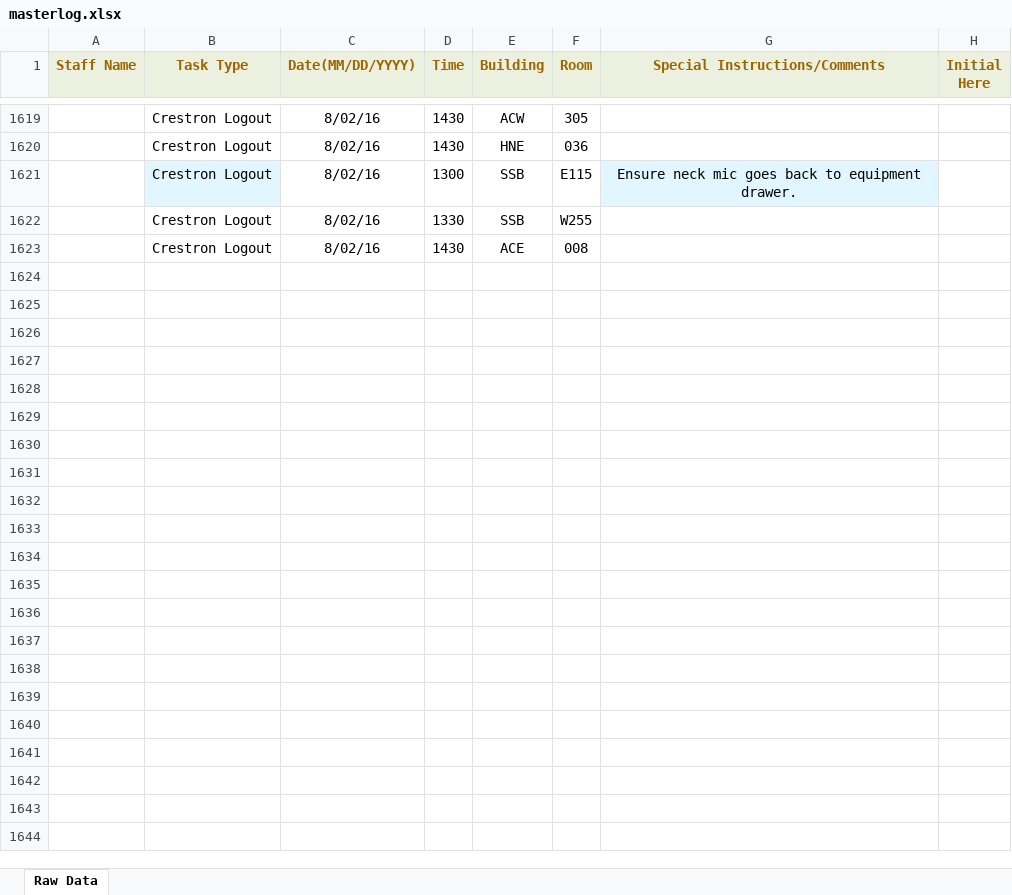
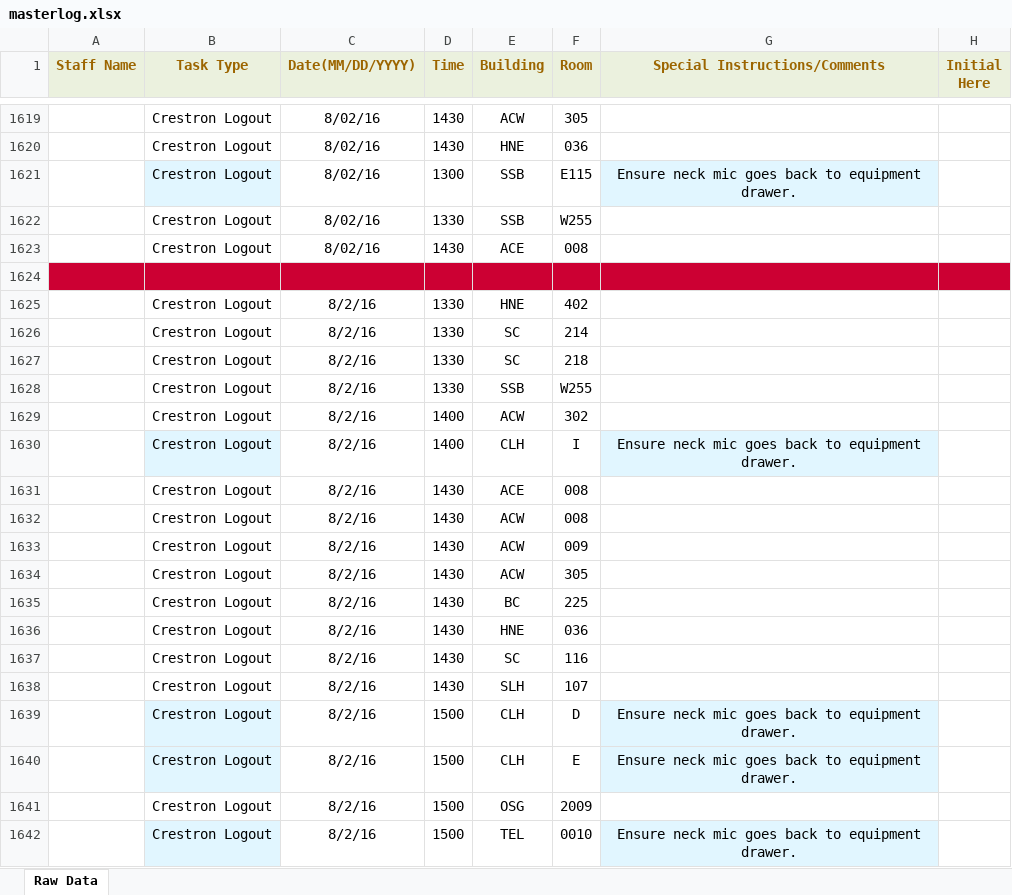
Before and after one commit to jhanperera/ClassOpsLogCreator, an Excel workbook: CLASSOPS/masterlog.xlsx, sheet Raw Data, drawn as a sheet; only a part is shown, gaps mark what is left out; values as stored, in another font and other column widths than the file's, no borders; the diff covers the shown part only; the diff names each change by its address in the sheet, - before the commit and + after, or states it on an @@ line.

```diff
--- a/CLASSOPS/masterlog.xlsx (sheet Raw Data)
+++ b/CLASSOPS/masterlog.xlsx (sheet Raw Data)
+row 1624: (empty)
+row 1625:  | Crestron Logout | 8/2/16 | 1330 | HNE | 402
+row 1626:  | Crestron Logout | 8/2/16 | 1330 | SC | 214
+row 1627:  | Crestron Logout | 8/2/16 | 1330 | SC | 218
+row 1628:  | Crestron Logout | 8/2/16 | 1330 | SSB | W255
+row 1629:  | Crestron Logout | 8/2/16 | 1400 | ACW | 302
+row 1630:  | Crestron Logout | 8/2/16 | 1400 | CLH | I | Ensure neck mic goes back to equipment drawer.
+row 1631:  | Crestron Logout | 8/2/16 | 1430 | ACE | 008
+row 1632:  | Crestron Logout | 8/2/16 | 1430 | ACW | 008
+row 1633:  | Crestron Logout | 8/2/16 | 1430 | ACW | 009
+row 1634:  | Crestron Logout | 8/2/16 | 1430 | ACW | 305
+row 1635:  | Crestron Logout | 8/2/16 | 1430 | BC | 225
+row 1636:  | Crestron Logout | 8/2/16 | 1430 | HNE | 036
+row 1637:  | Crestron Logout | 8/2/16 | 1430 | SC | 116
+row 1638:  | Crestron Logout | 8/2/16 | 1430 | SLH | 107
+row 1639:  | Crestron Logout | 8/2/16 | 1500 | CLH | D | Ensure neck mic goes back to equipment drawer.
+row 1640:  | Crestron Logout | 8/2/16 | 1500 | CLH | E | Ensure neck mic goes back to equipment drawer.
+row 1641:  | Crestron Logout | 8/2/16 | 1500 | OSG | 2009
+row 1642:  | Crestron Logout | 8/2/16 | 1500 | TEL | 0010 | Ensure neck mic goes back to equipment drawer.
```
Also changed, not shown: 72 added rows elsewhere in this sheet, PW/masterlog.xlsx, 1 other file.
